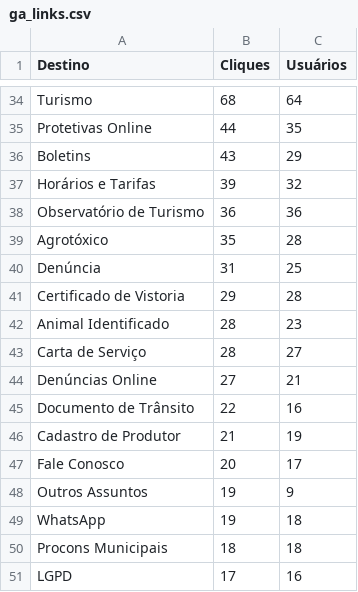
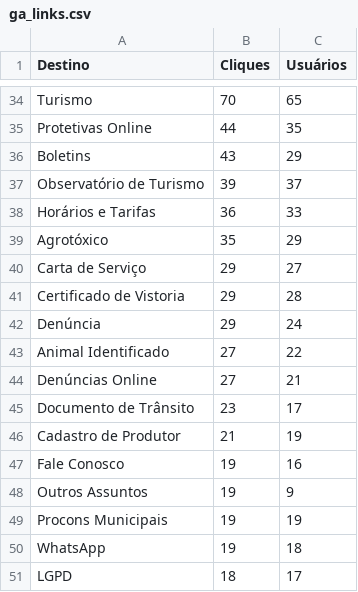
Before and after one commit to fabioramos-02/matomo, a CSV file: matomo-analytics-dashboard/exports/ga_links.csv, drawn as a sheet; only a part is shown, gaps mark what is left out; removed rows and columns are numbered as before the commit, all else as after; the diff covers the shown part only; the diff names each change by its address in the sheet, - before the commit and + after, or states it on an @@ line.

```diff
--- a/matomo-analytics-dashboard/exports/ga_links.csv
+++ b/matomo-analytics-dashboard/exports/ga_links.csv
-B34 (Cliques): 68
+B34 (Cliques): 70
-C34 (Usuários): 64
+C34 (Usuários): 65
-row 37: Horários e Tarifas | 39 | 32
-B37 (Cliques): 36
+B37 (Cliques): 39
-C37 (Usuários): 36
+C37 (Usuários): 37
+row 38: Horários e Tarifas | 36 | 33
-C39 (Usuários): 28
+C39 (Usuários): 29
-row 40: Denúncia | 31 | 25
+row 40: Carta de Serviço | 29 | 27
+row 42: Denúncia | 29 | 24
-B43 (Cliques): 28
+B43 (Cliques): 27
-C43 (Usuários): 23
+C43 (Usuários): 22
-row 43: Carta de Serviço | 28 | 27
-B45 (Cliques): 22
+B45 (Cliques): 23
-C45 (Usuários): 16
+C45 (Usuários): 17
-B47 (Cliques): 20
+B47 (Cliques): 19
-C47 (Usuários): 17
+C47 (Usuários): 16
+row 49: Procons Municipais | 19 | 19
-row 50: Procons Municipais | 18 | 18
-B51 (Cliques): 17
+B51 (Cliques): 18
-C51 (Usuários): 16
+C51 (Usuários): 17
```
Also changed, not shown: 6 added rows, 6 removed rows and 51 edited cells elsewhere in this file, matomo-analytics-dashboard/exports/ga_cities.csv, matomo-analytics-dashboard/exports/ga_funnel.csv, 4 other files.
